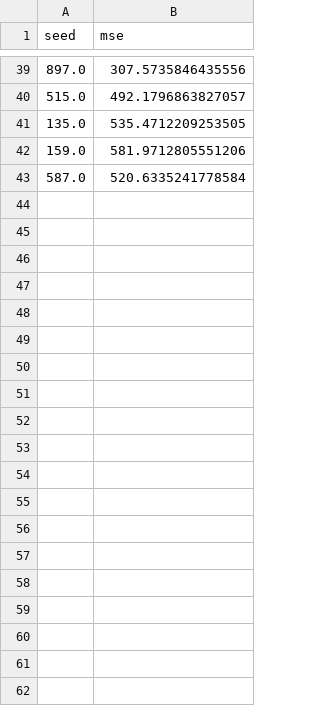
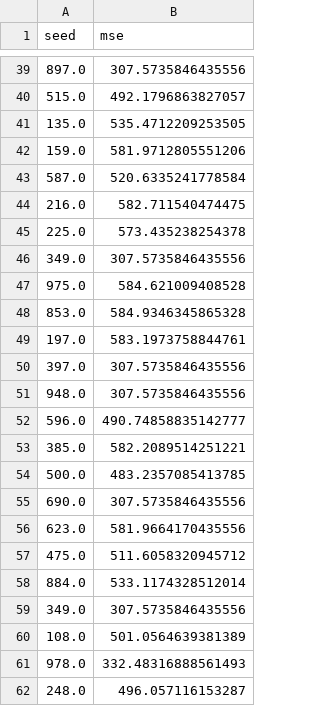
Before and after one commit to joaoaugustopc/experimento-python-gp, a CSV file: test.csv, drawn as a sheet; only a part is shown, gaps mark what is left out; the diff covers the shown part only; the diff names each change by its address in the sheet, - before the commit and + after, or states it on an @@ line.

```diff
--- a/test.csv
+++ b/test.csv
+row 44: 216.0 | 582.711540474475
+row 45: 225.0 | 573.435238254378
+row 46: 349.0 | 307.5735846435556
+row 47: 975.0 | 584.621009408528
+row 48: 853.0 | 584.9346345865328
+row 49: 197.0 | 583.1973758844761
+row 50: 397.0 | 307.5735846435556
+row 51: 948.0 | 307.5735846435556
+row 52: 596.0 | 490.74858835142777
+row 53: 385.0 | 582.2089514251221
+row 54: 500.0 | 483.2357085413785
+row 55: 690.0 | 307.5735846435556
+row 56: 623.0 | 581.9664170435556
+row 57: 475.0 | 511.6058320945712
+row 58: 884.0 | 533.1174328512014
+row 59: 349.0 | 307.5735846435556
+row 60: 108.0 | 501.0564639381389
+row 61: 978.0 | 332.48316888561493
+row 62: 248.0 | 496.057116153287
```
Also changed, not shown: 11 added rows elsewhere in this file, 2 other files.
